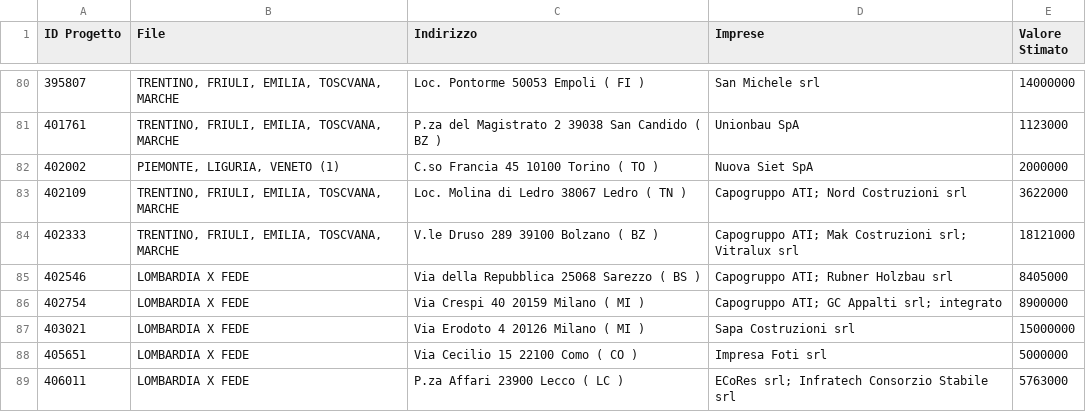
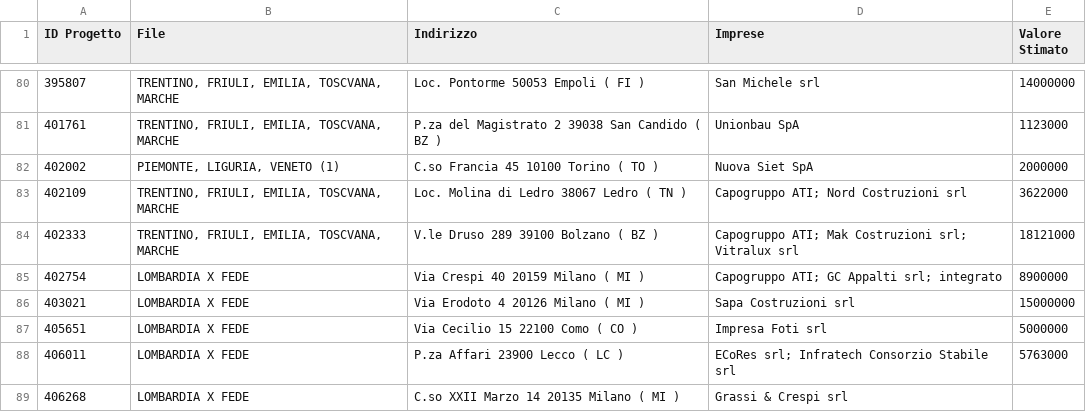
Before and after one commit to shadowb0y/organizzatore_viaggi_carlo2, a CSV file: aziende_filtrate_correttamente.csv, drawn as a sheet; only a part is shown, gaps mark what is left out; the shorter side is filled out with more unchanged rows.

Commit message:
Modularizzazione del progetto Streamlit

```diff
--- a/aziende_filtrate_correttamente.csv
+++ b/aziende_filtrate_correttamente.csv
@@ -84,3 +84,2 @@
 402333,"TRENTINO, FRIULI, EMILIA, TOSCVANA, MARCHE ",V.le Druso 289  39100 Bolzano ( BZ ),Capogruppo ATI; Mak Costruzioni srl; Vitralux srl,18121000
-402546,LOMBARDIA X FEDE,Via della Repubblica  25068 Sarezzo ( BS ),Capogruppo ATI; Rubner Holzbau srl,8405000
 402754,LOMBARDIA X FEDE,Via Crespi 40  20159 Milano ( MI ),Capogruppo ATI; GC Appalti srl; integrato,8900000
```
Also changed, not shown: 2 other files.
